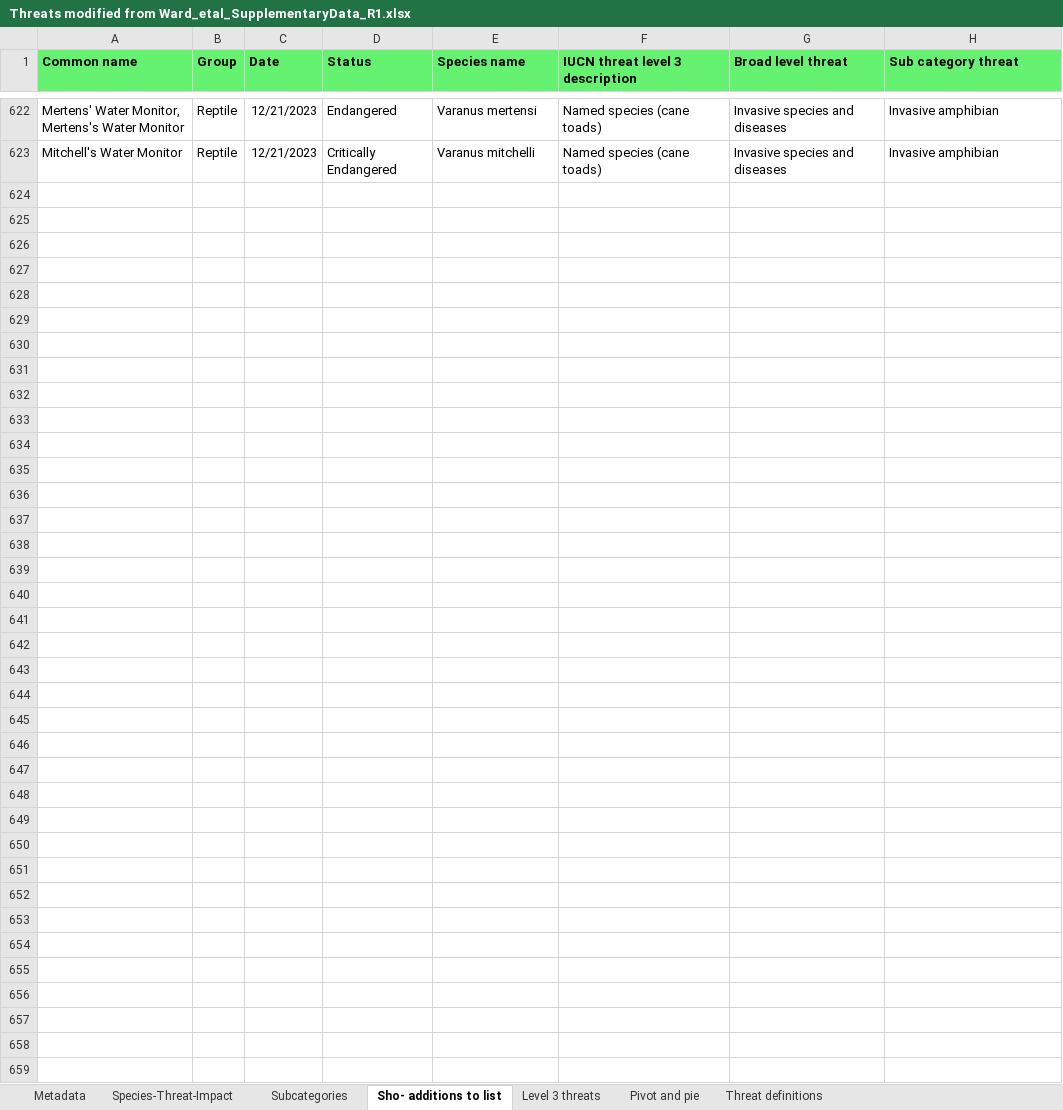
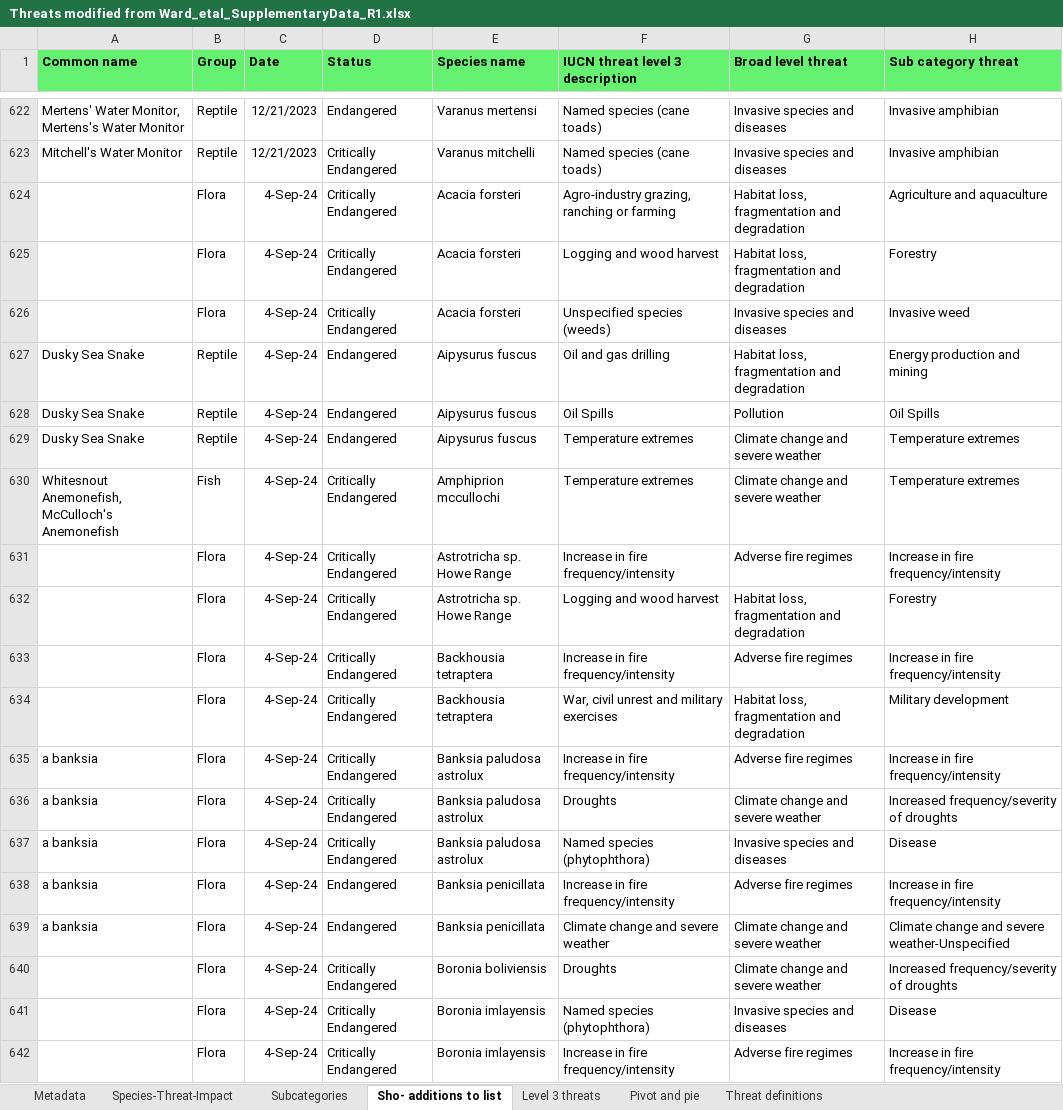
Before and after one commit to sho-rapley/ausenv-biodiversity, an Excel workbook: data/Threats modified from Ward_etal_SupplementaryData_R1.xlsx, sheet Sho- additions to list, drawn as a sheet; only a part is shown, gaps mark what is left out; values as stored, in another font and other column widths than the file's, no borders; conditional formats not drawn; the diff covers the shown part only; the diff names each change by its address in the sheet, - before the commit and + after, or states it on an @@ line.

```diff
--- a/data/Threats modified from Ward_etal_SupplementaryData_R1.xlsx (sheet Sho- additions to list)
+++ b/data/Threats modified from Ward_etal_SupplementaryData_R1.xlsx (sheet Sho- additions to list)
+row 624:  | Flora | 4-Sep-24 | Critically Endangered | Acacia forsteri | Agro-industry grazing, ranching or farming | Habitat loss, fragmentation and degradation | Agriculture and aquaculture
+row 625:  | Flora | 4-Sep-24 | Critically Endangered | Acacia forsteri | Logging and wood harvest | Habitat loss, fragmentation and degradation | Forestry
+row 626:  | Flora | 4-Sep-24 | Critically Endangered | Acacia forsteri | Unspecified species (weeds) | Invasive species and diseases | Invasive weed
+row 627: Dusky Sea Snake | Reptile | 4-Sep-24 | Endangered | Aipysurus fuscus | Oil and gas drilling | Habitat loss, fragmentation and degradation | Energy production and mining
+row 628: Dusky Sea Snake | Reptile | 4-Sep-24 | Endangered | Aipysurus fuscus | Oil Spills | Pollution | Oil Spills
+row 629: Dusky Sea Snake | Reptile | 4-Sep-24 | Endangered | Aipysurus fuscus | Temperature extremes | Climate change and severe weather | Temperature extremes
+row 630: Whitesnout Anemonefish, McCulloch's Anemonefish | Fish | 4-Sep-24 | Critically Endangered | Amphiprion mccullochi | Temperature extremes | Climate change and severe weather | Temperature extremes
+row 631:  | Flora | 4-Sep-24 | Critically Endangered | Astrotricha sp. Howe Range | Increase in fire frequency/intensity | Adverse fire regimes | Increase in fire frequency/intensity
+row 632:  | Flora | 4-Sep-24 | Critically Endangered | Astrotricha sp. Howe Range | Logging and wood harvest | Habitat loss, fragmentation and degradation | Forestry
+row 633:  | Flora | 4-Sep-24 | Critically Endangered | Backhousia tetraptera | Increase in fire frequency/intensity | Adverse fire regimes | Increase in fire frequency/intensity
+row 634:  | Flora | 4-Sep-24 | Critically Endangered | Backhousia tetraptera | War, civil unrest and military exercises | Habitat loss, fragmentation and degradation | Military development
+row 635: a banksia | Flora | 4-Sep-24 | Critically Endangered | Banksia paludosa astrolux | Increase in fire frequency/intensity | Adverse fire regimes | Increase in fire frequency/intensity
+row 636: a banksia | Flora | 4-Sep-24 | Critically Endangered | Banksia paludosa astrolux | Droughts | Climate change and severe weather | Increased frequency/severity of droughts
+row 637: a banksia | Flora | 4-Sep-24 | Critically Endangered | Banksia paludosa astrolux | Named species (phytophthora) | Invasive species and diseases | Disease
+row 638: a banksia | Flora | 4-Sep-24 | Endangered | Banksia penicillata | Increase in fire frequency/intensity | Adverse fire regimes | Increase in fire frequency/intensity
+row 639: a banksia | Flora | 4-Sep-24 | Endangered | Banksia penicillata | Climate change and severe weather | Climate change and severe weather | Climate change and severe weather-Unspecified
+row 640:  | Flora | 4-Sep-24 | Critically Endangered | Boronia boliviensis | Droughts | Climate change and severe weather | Increased frequency/severity of droughts
+row 641:  | Flora | 4-Sep-24 | Critically Endangered | Boronia imlayensis | Named species (phytophthora) | Invasive species and diseases | Disease
+row 642:  | Flora | 4-Sep-24 | Critically Endangered | Boronia imlayensis | Increase in fire frequency/intensity | Adverse fire regimes | Increase in fire frequency/intensity
```
Also changed, not shown: 151 added rows elsewhere in this sheet, sheet Metadata, charts or pictures, 3 other files.
